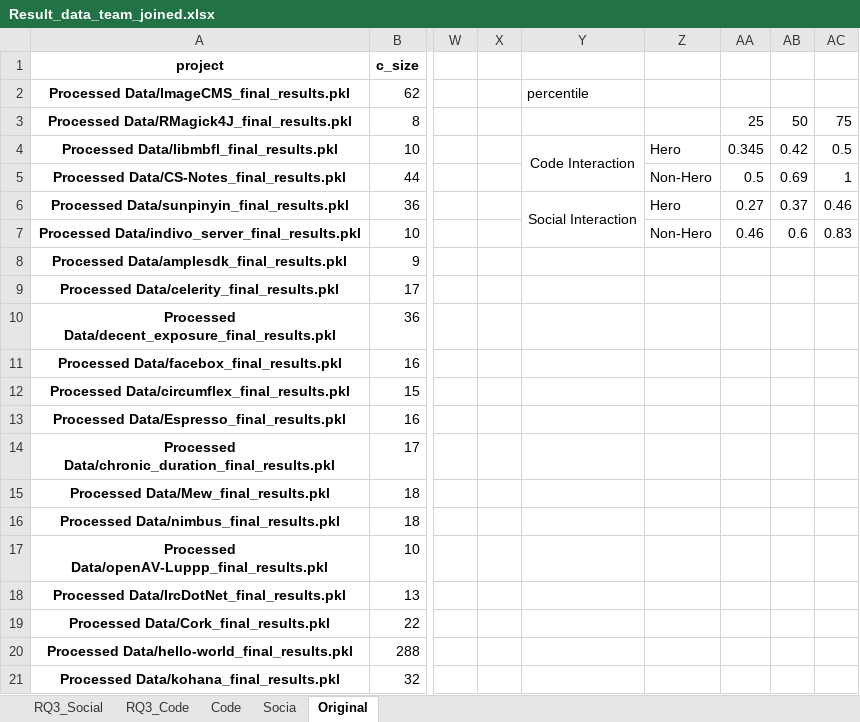
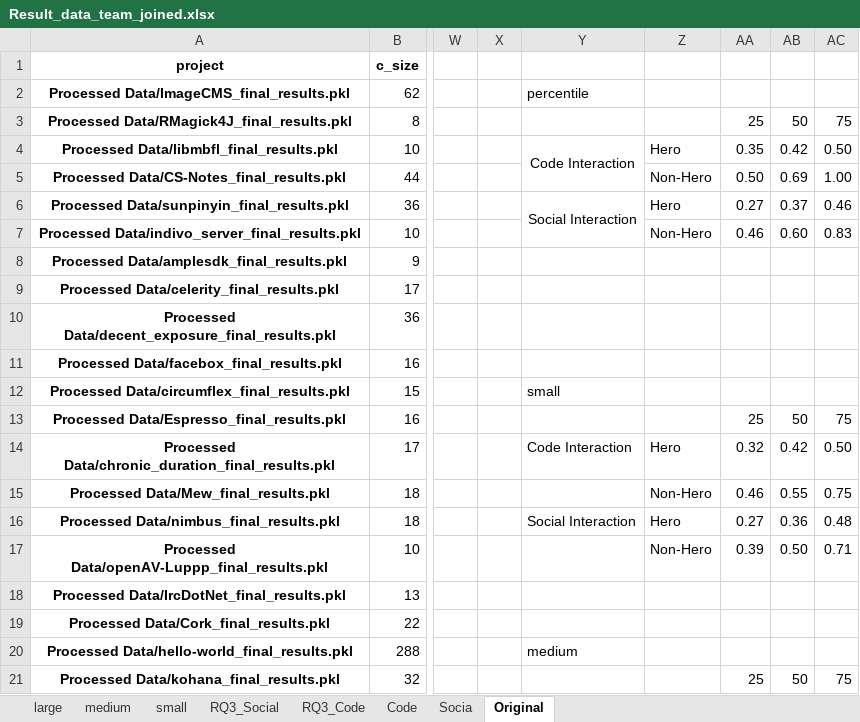
Before and after one commit to ai-se/Git_miner, an Excel workbook: new_results/Result_data_team_joined.xlsx, sheet Original, drawn as a sheet; only a part is shown, gaps mark what is left out; values as stored, in another font and other column widths than the file's, no borders; the diff covers the shown part only; the diff names each change by its address in the sheet, - before the commit and + after, or states it on an @@ line.

```diff
--- a/new_results/Result_data_team_joined.xlsx (sheet Original)
+++ b/new_results/Result_data_team_joined.xlsx (sheet Original)
+sheet tab: large
+sheet tab: medium
+sheet tab: small
-AA4: 0.345
+AA4: 0.35
-AC4: 0.5
+AC4: 0.50
-AA5: 0.5
+AA5: 0.50
-AC5: 1
+AC5: 1.00
-AB7: 0.6
+AB7: 0.60
-Y12: (empty)
+Y12: small
-AA13: (empty)
+AA13: 25
-AB13: (empty)
+AB13: 50
-AC13: (empty)
+AC13: 75
-Y14: (empty)
+Y14: Code Interaction
-Z14: (empty)
+Z14: Hero
-AA14: (empty)
+AA14: 0.32
-AB14: (empty)
+AB14: 0.42
-AC14: (empty)
+AC14: 0.50
-Z15: (empty)
+Z15: Non-Hero
-AA15: (empty)
+AA15: 0.46
-AB15: (empty)
+AB15: 0.55
-AC15: (empty)
+AC15: 0.75
-Y16: (empty)
+Y16: Social Interaction
-Z16: (empty)
+Z16: Hero
-AA16: (empty)
+AA16: 0.27
-AB16: (empty)
+AB16: 0.36
-AC16: (empty)
+AC16: 0.48
-Z17: (empty)
+Z17: Non-Hero
-AA17: (empty)
+AA17: 0.39
-AB17: (empty)
+AB17: 0.50
-AC17: (empty)
+AC17: 0.71
-Y20: (empty)
+Y20: medium
-AA21: (empty)
+AA21: 25
-AB21: (empty)
+AB21: 50
-AC21: (empty)
+AC21: 75
```
Also changed, not shown: 158 edited cells and merged cells elsewhere in this sheet, 35 other files.
